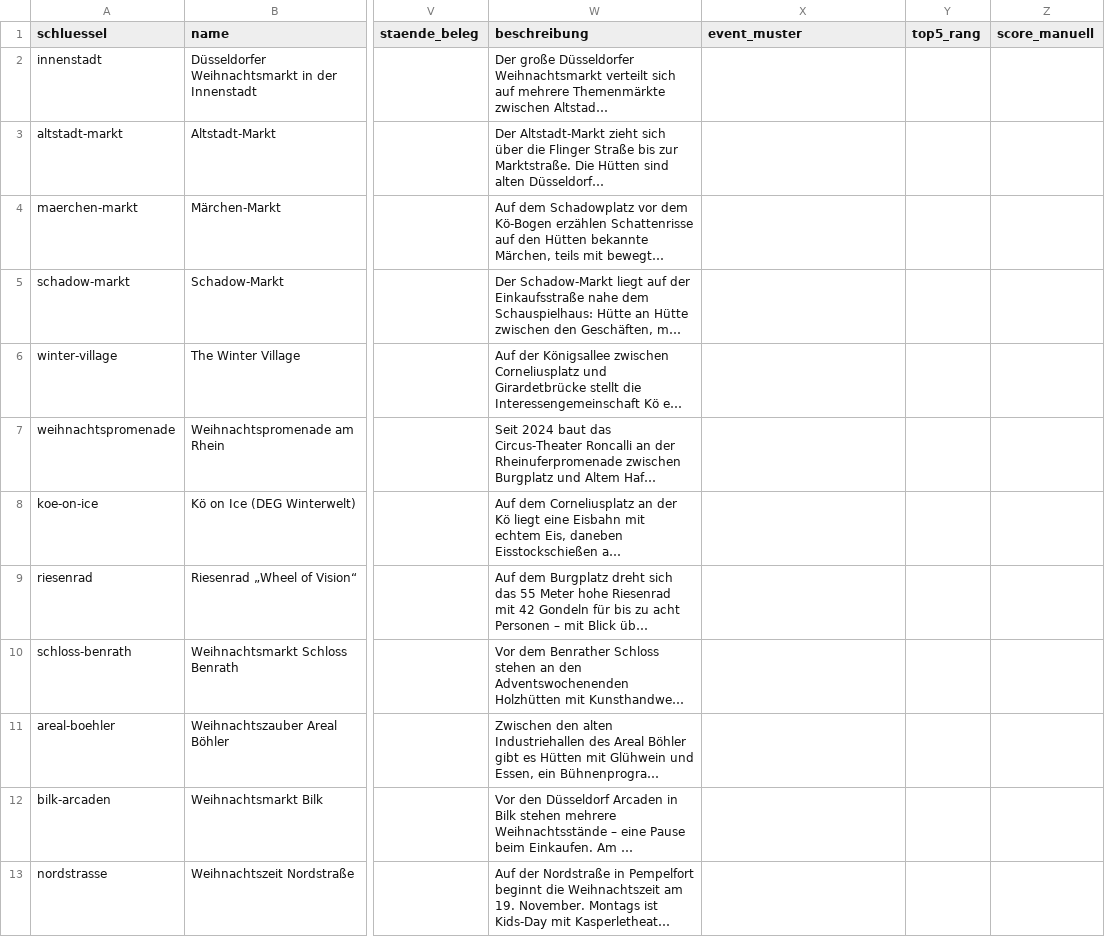
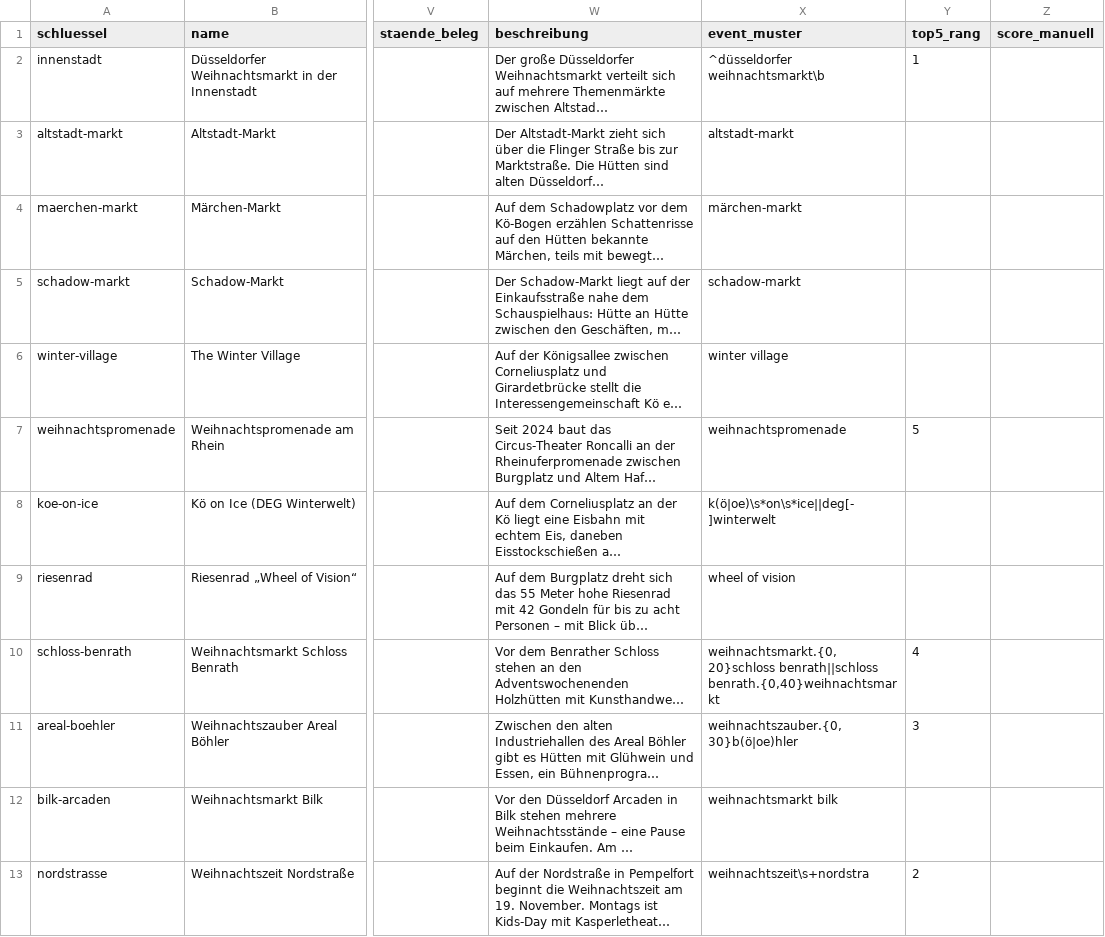
Before and after one commit to YannickFetsch89/dda, a CSV file: data/weihnachtsmaerkte/maerkte.csv, drawn as a sheet; only a part is shown, gaps mark what is left out; long unchanged cells end in …; the diff names each change by its address in the sheet, - before the commit and + after, or states it on an @@ line.

```diff
--- a/data/weihnachtsmaerkte/maerkte.csv
+++ b/data/weihnachtsmaerkte/maerkte.csv
-X2 (event_muster): (empty)
+X2 (event_muster): ^düsseldorfer weihnachtsmarkt\b
-Y2 (top5_rang): (empty)
+Y2 (top5_rang): 1
-X3 (event_muster): (empty)
+X3 (event_muster): altstadt-markt
-X4 (event_muster): (empty)
+X4 (event_muster): märchen-markt
-X5 (event_muster): (empty)
+X5 (event_muster): schadow-markt
-X6 (event_muster): (empty)
+X6 (event_muster): winter village
-X7 (event_muster): (empty)
+X7 (event_muster): weihnachtspromenade
-Y7 (top5_rang): (empty)
+Y7 (top5_rang): 5
-X8 (event_muster): (empty)
+X8 (event_muster): k(ö|oe)\s*on\s*ice||deg[- ]winterwelt
-X9 (event_muster): (empty)
+X9 (event_muster): wheel of vision
-X10 (event_muster): (empty)
+X10 (event_muster): weihnachtsmarkt.{0,20}schloss benrath||schloss benrath.{0,40}weihnachtsmarkt
-Y10 (top5_rang): (empty)
+Y10 (top5_rang): 4
-X11 (event_muster): (empty)
+X11 (event_muster): weihnachtszauber.{0,30}b(ö|oe)hler
-Y11 (top5_rang): (empty)
+Y11 (top5_rang): 3
-X12 (event_muster): (empty)
+X12 (event_muster): weihnachtsmarkt bilk
-X13 (event_muster): (empty)
+X13 (event_muster): weihnachtszeit\s+nordstra
-Y13 (top5_rang): (empty)
+Y13 (top5_rang): 2
```
Also changed, not shown: 21 other files.
